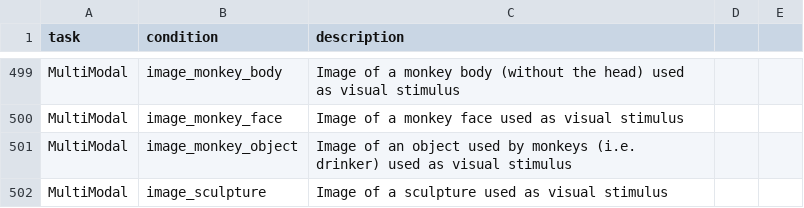
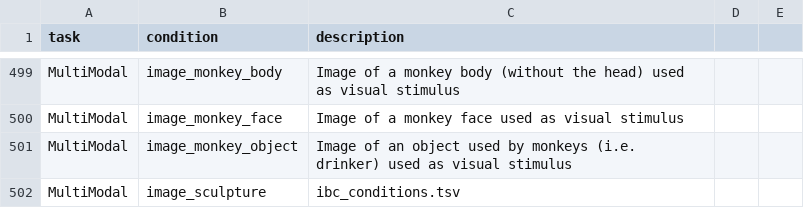
Before and after one commit to individual-brain-charting/public_analysis_code, a TSV file: ibc_data/ibc_conditions.tsv, drawn as a sheet; only a part is shown, gaps mark what is left out.

Commit message:
fixing format issues

```diff
--- a/ibc_data/ibc_conditions.tsv
+++ b/ibc_data/ibc_conditions.tsv
@@ -501,2 +501,2 @@ MultiModal	image_monkey_face	Image of a monkey face used as visual stimulus
 MultiModal	image_monkey_object	Image of an object used by monkeys (i.e. drinker) used as visual stimulus		
-MultiModal	image_sculpture	Image of a sculpture used as visual stimulus		
+MultiModal	image_sculpture	ibc_conditions.tsv		
```
